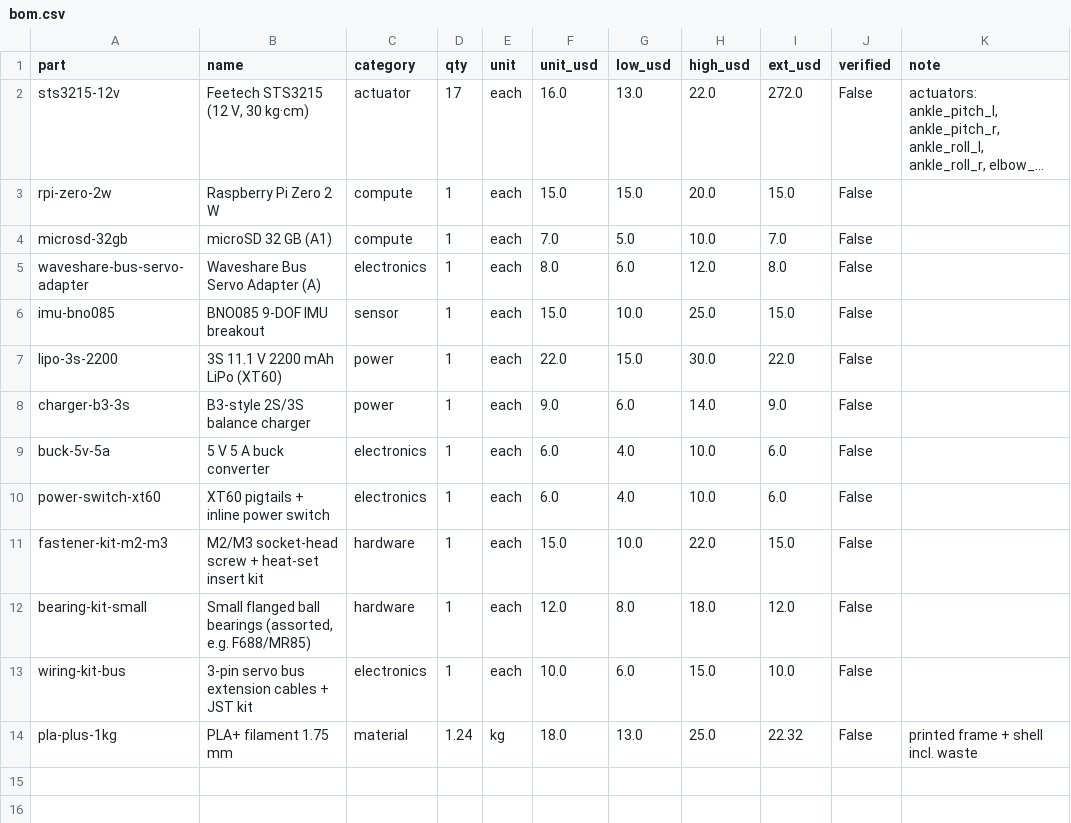
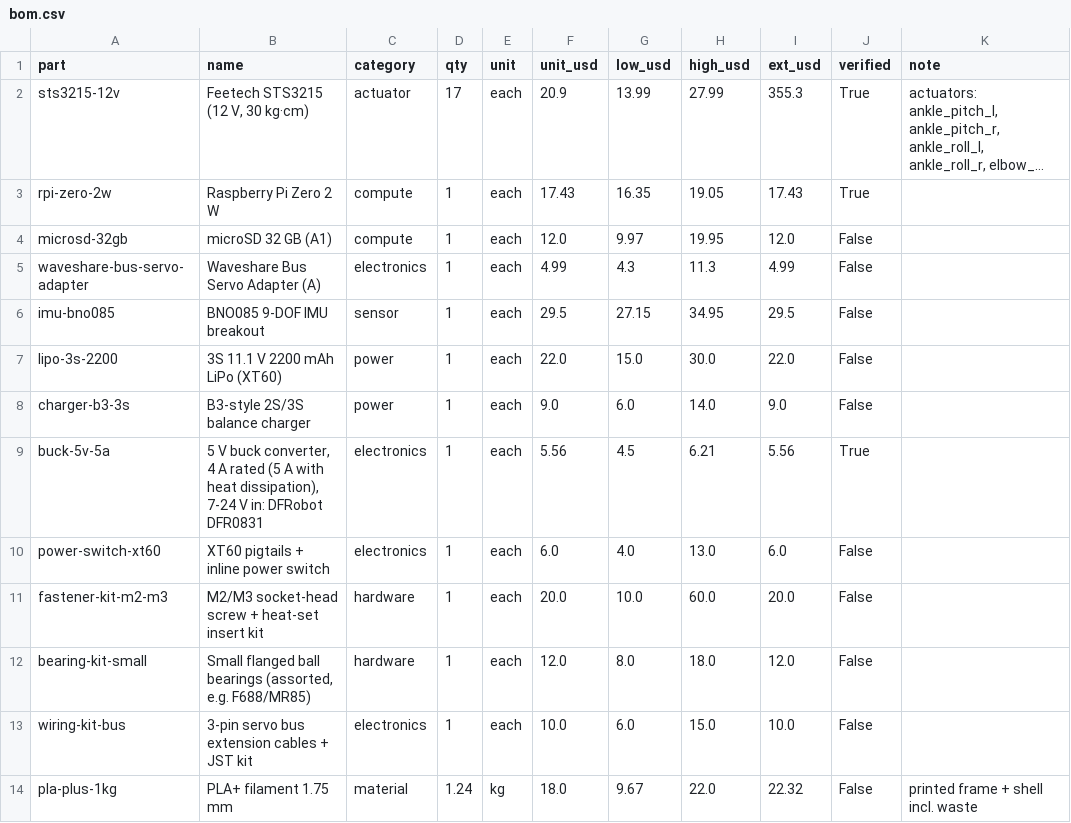
Before and after one commit to Marzoman5/open-humanoid, a CSV file: variants/adam/generated/bom.csv, drawn as a sheet; long unchanged cells end in …; the diff names each change by its address in the sheet, - before the commit and + after, or states it on an @@ line.

```diff
--- a/variants/adam/generated/bom.csv
+++ b/variants/adam/generated/bom.csv
-F2 (unit_usd): 16.0
+F2 (unit_usd): 20.9
-G2 (low_usd): 13.0
+G2 (low_usd): 13.99
-H2 (high_usd): 22.0
+H2 (high_usd): 27.99
-I2 (ext_usd): 272.0
+I2 (ext_usd): 355.3
-J2:J3 (verified): False
+J2:J3 (verified): True
-F3 (unit_usd): 15.0
+F3 (unit_usd): 17.43
-G3 (low_usd): 15.0
+G3 (low_usd): 16.35
-H3 (high_usd): 20.0
+H3 (high_usd): 19.05
-I3 (ext_usd): 15.0
+I3 (ext_usd): 17.43
-F4 (unit_usd): 7.0
+F4 (unit_usd): 12.0
-G4 (low_usd): 5.0
+G4 (low_usd): 9.97
-H4 (high_usd): 10.0
+H4 (high_usd): 19.95
-I4 (ext_usd): 7.0
+I4 (ext_usd): 12.0
-F5 (unit_usd): 8.0
+F5 (unit_usd): 4.99
-G5 (low_usd): 6.0
+G5 (low_usd): 4.3
-H5 (high_usd): 12.0
+H5 (high_usd): 11.3
-I5 (ext_usd): 8.0
+I5 (ext_usd): 4.99
-F6 (unit_usd): 15.0
+F6 (unit_usd): 29.5
-G6 (low_usd): 10.0
+G6 (low_usd): 27.15
-H6 (high_usd): 25.0
+H6 (high_usd): 34.95
-I6 (ext_usd): 15.0
+I6 (ext_usd): 29.5
-B9 (name): 5 V 5 A buck converter
+B9 (name): 5 V buck converter, 4 A rated (5 A with heat dissipation), 7-24 V in: DFRobot DFR0831
-F9 (unit_usd): 6.0
+F9 (unit_usd): 5.56
-G9 (low_usd): 4.0
+G9 (low_usd): 4.5
-H9 (high_usd): 10.0
+H9 (high_usd): 6.21
-I9 (ext_usd): 6.0
+I9 (ext_usd): 5.56
-J9 (verified): False
+J9 (verified): True
-H10 (high_usd): 10.0
+H10 (high_usd): 13.0
-F11 (unit_usd): 15.0
+F11 (unit_usd): 20.0
-H11 (high_usd): 22.0
+H11 (high_usd): 60.0
-I11 (ext_usd): 15.0
+I11 (ext_usd): 20.0
-G14 (low_usd): 13.0
+G14 (low_usd): 9.67
-H14 (high_usd): 25.0
+H14 (high_usd): 22.0
```
Also changed, not shown: 4 other files.
